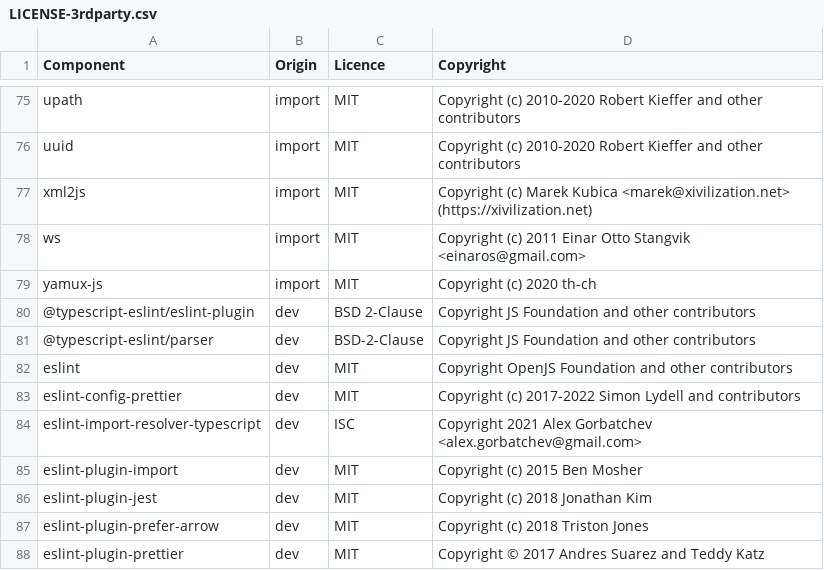
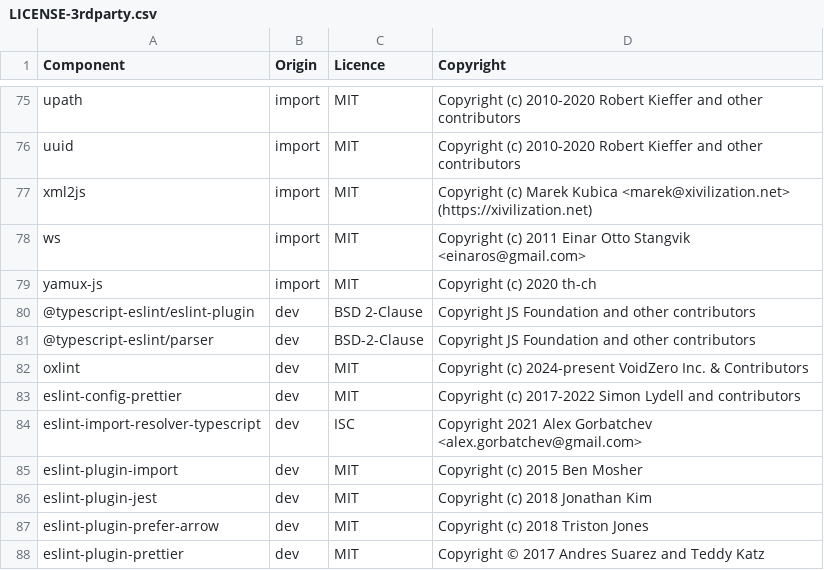
Before and after one commit to DataDog/datadog-ci, a CSV file: LICENSE-3rdparty.csv, drawn as a sheet; only a part is shown, gaps mark what is left out.

Commit message:
[CHORE] migrate eslint to oxlint

```diff
--- a/LICENSE-3rdparty.csv
+++ b/LICENSE-3rdparty.csv
@@ -81,3 +81,3 @@ yamux-js,import,MIT,Copyright (c) 2020 th-ch
 @typescript-eslint/parser,dev,BSD-2-Clause,Copyright JS Foundation and other contributors
-eslint,dev,MIT,Copyright OpenJS Foundation and other contributors
+oxlint,dev,MIT,Copyright (c) 2024-present VoidZero Inc. & Contributors
 eslint-config-prettier,dev,MIT,Copyright (c) 2017-2022 Simon Lydell and contributors
```
Also changed, not shown: 4 other files.
